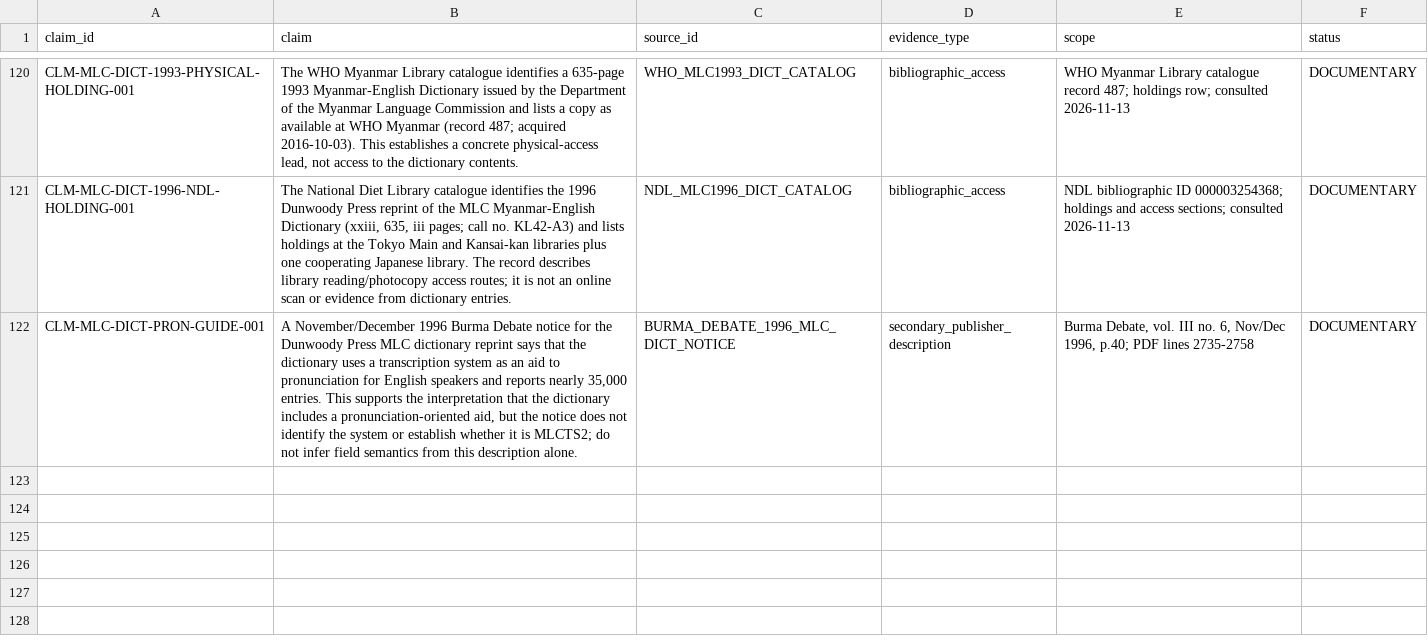
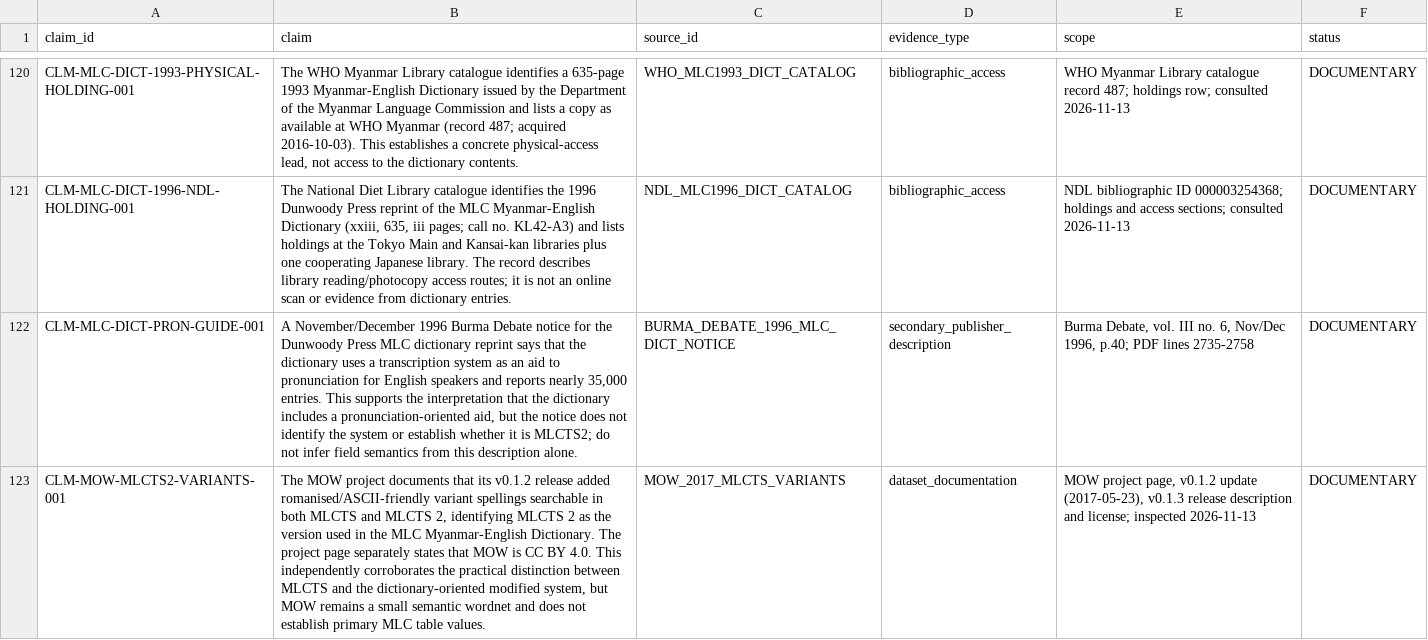
Before and after one commit to ClippyFirst/Burmese-Ukrainian-Phonetic-System-, a CSV file: data/burmese/source_claims.csv, drawn as a sheet; only a part is shown, gaps mark what is left out; the diff names each change by its address in the sheet, - before the commit and + after, or states it on an @@ line.

Commit message:
research: record MOW MLCTS and MLCTS2 variant evidence

```diff
--- a/data/burmese/source_claims.csv
+++ b/data/burmese/source_claims.csv
+row 123: CLM-MOW-MLCTS2-VARIANTS-001 | The MOW project documents that its v0.1.2 release added romanised/ASCII-friendly variant spellings searchable in both MLCTS and MLCTS 2, identifying MLCTS 2 as the version used in the MLC Myanmar-English Dictionary. The project page separately states that MOW is CC BY 4.0. This independently corroborates the practical distinction between MLCTS and the dictionary-oriented modified system, but MOW remains a small semantic wordnet and does not establish primary MLC table values. | MOW_2017_MLCTS_VARIANTS | dataset_documentation | MOW project page, v0.1.2 update (2017-05-23), v0.1.3 release description and license; inspected 2026-11-13 | DOCUMENTARY
```
